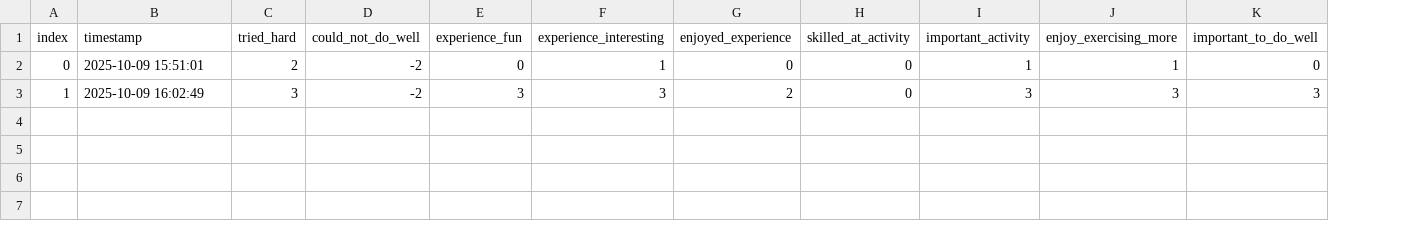
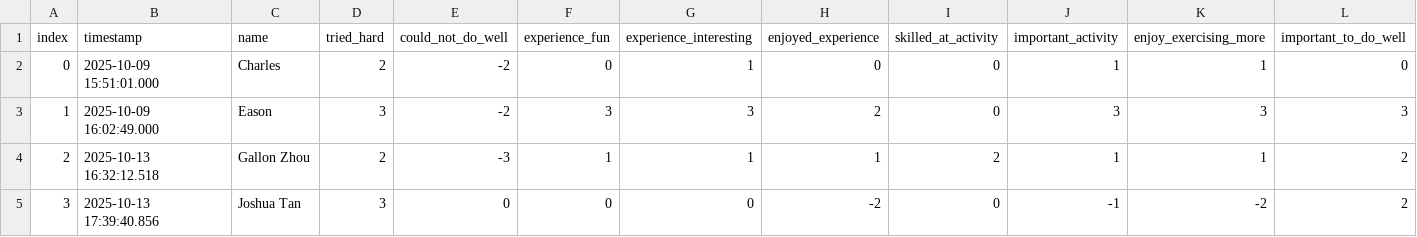
Before and after one commit to Eason-Jin/CS715-data-analysis, a CSV file: ProcessedData/Non Sync/post_df.csv, drawn as a sheet; only a part is shown; rows hold the shown columns only; the diff names each change by its address in the sheet, - before the commit and + after, or states it on an @@ line.

```diff
--- a/ProcessedData/Non Sync/post_df.csv
+++ b/ProcessedData/Non Sync/post_df.csv
+column C (name), rows 2-3: Charles | Eason
-B2 (timestamp): 2025-10-09 15:51:01
+B2 (timestamp): 2025-10-09 15:51:01.000
-B3 (timestamp): 2025-10-09 16:02:49
+B3 (timestamp): 2025-10-09 16:02:49.000
+row 4: 2 | 2025-10-13 16:32:12.518 | Gallon Zhou | 2 | -3 | 1 | 1 | 1 | 2 | 1 | 1 | 2
+row 5: 3 | 2025-10-13 17:39:40.856 | Joshua Tan | 3 | 0 | 0 | 0 | -2 | 0 | -1 | -2 | 2
```
Also changed, not shown: ProcessedData/No Music/post_df.csv, ProcessedData/Sync/post_df.csv, 26 other files.
